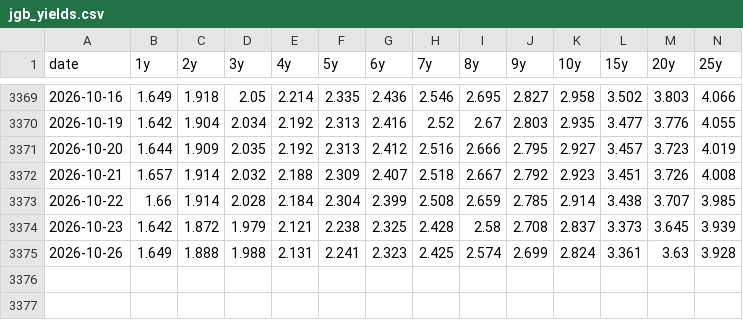
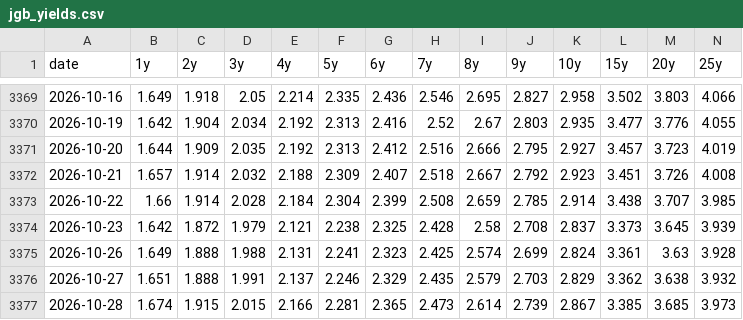
Before and after one commit to olehakengo-svg/fx-ai-trader, a CSV file: data/external/rate_anchor/jgb_yields.csv, drawn as a sheet; only a part is shown, gaps mark what is left out; rows hold the shown columns only; the diff names each change by its address in the sheet, - before the commit and + after, or states it on an @@ line.

```diff
--- a/data/external/rate_anchor/jgb_yields.csv
+++ b/data/external/rate_anchor/jgb_yields.csv
+row 3376: 2026-10-27 | 1.651 | 1.888 | 1.991 | 2.137 | 2.246 | 2.329 | 2.435 | 2.579 | 2.703 | 2.829 | 3.362 | 3.638 | 3.932
+row 3377: 2026-10-28 | 1.674 | 1.915 | 2.015 | 2.166 | 2.281 | 2.365 | 2.473 | 2.614 | 2.739 | 2.867 | 3.385 | 3.685 | 3.973
```
Also changed, not shown: data/external/rate_anchor/zn_f_daily.csv, 2 other files.
